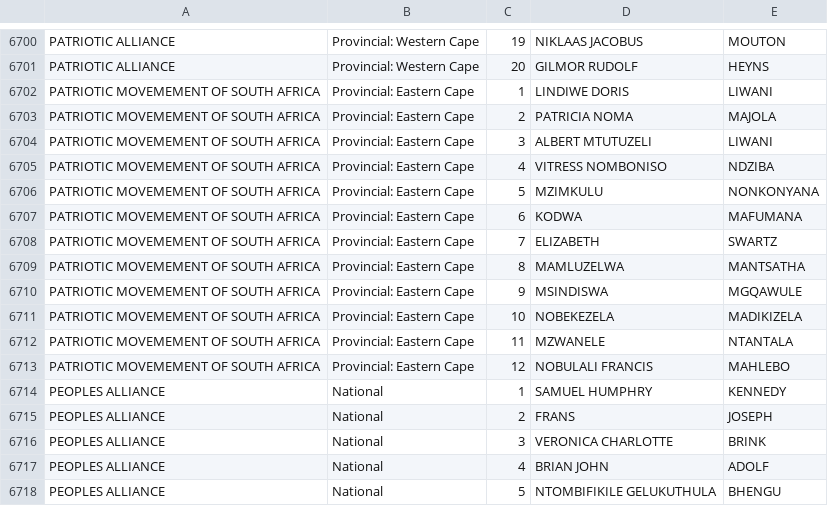
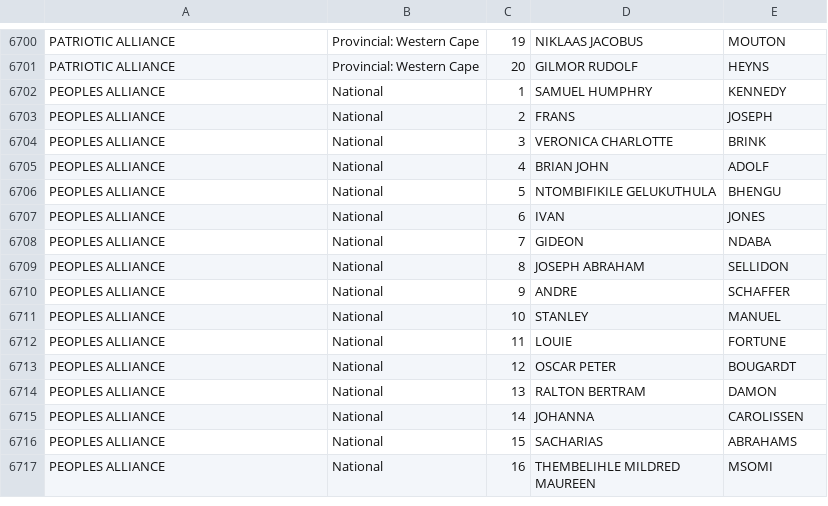
Before and after one commit to geoffkilpin/pombola, a CSV file: pombola/south_africa/data/candidates-2014-elections.csv, drawn as a sheet; only a part is shown, gaps mark what is left out; the shorter side is filled out with more unchanged rows; the diff names each change by its address in the sheet, - before the commit and + after, or states it on an @@ line.

Commit message:
marked up parties list

```diff
--- a/pombola/south_africa/data/candidates-2014-elections.csv
+++ b/pombola/south_africa/data/candidates-2014-elections.csv
-row 6702: PATRIOTIC MOVEMEMENT OF SOUTH AFRICA | Provincial: Eastern Cape | 1 | LINDIWE DORIS | LIWANI
-row 6703: PATRIOTIC MOVEMEMENT OF SOUTH AFRICA | Provincial: Eastern Cape | 2 | PATRICIA NOMA | MAJOLA
-row 6704: PATRIOTIC MOVEMEMENT OF SOUTH AFRICA | Provincial: Eastern Cape | 3 | ALBERT MTUTUZELI | LIWANI
-row 6705: PATRIOTIC MOVEMEMENT OF SOUTH AFRICA | Provincial: Eastern Cape | 4 | VITRESS NOMBONISO | NDZIBA
-row 6706: PATRIOTIC MOVEMEMENT OF SOUTH AFRICA | Provincial: Eastern Cape | 5 | MZIMKULU | NONKONYANA
-row 6707: PATRIOTIC MOVEMEMENT OF SOUTH AFRICA | Provincial: Eastern Cape | 6 | KODWA | MAFUMANA
-row 6708: PATRIOTIC MOVEMEMENT OF SOUTH AFRICA | Provincial: Eastern Cape | 7 | ELIZABETH | SWARTZ
-row 6709: PATRIOTIC MOVEMEMENT OF SOUTH AFRICA | Provincial: Eastern Cape | 8 | MAMLUZELWA | MANTSATHA
-row 6710: PATRIOTIC MOVEMEMENT OF SOUTH AFRICA | Provincial: Eastern Cape | 9 | MSINDISWA | MGQAWULE
-row 6711: PATRIOTIC MOVEMEMENT OF SOUTH AFRICA | Provincial: Eastern Cape | 10 | NOBEKEZELA | MADIKIZELA
-row 6712: PATRIOTIC MOVEMEMENT OF SOUTH AFRICA | Provincial: Eastern Cape | 11 | MZWANELE | NTANTALA
-row 6713: PATRIOTIC MOVEMEMENT OF SOUTH AFRICA | Provincial: Eastern Cape | 12 | NOBULALI FRANCIS | MAHLEBO
```
Also changed, not shown: 1 other file.
